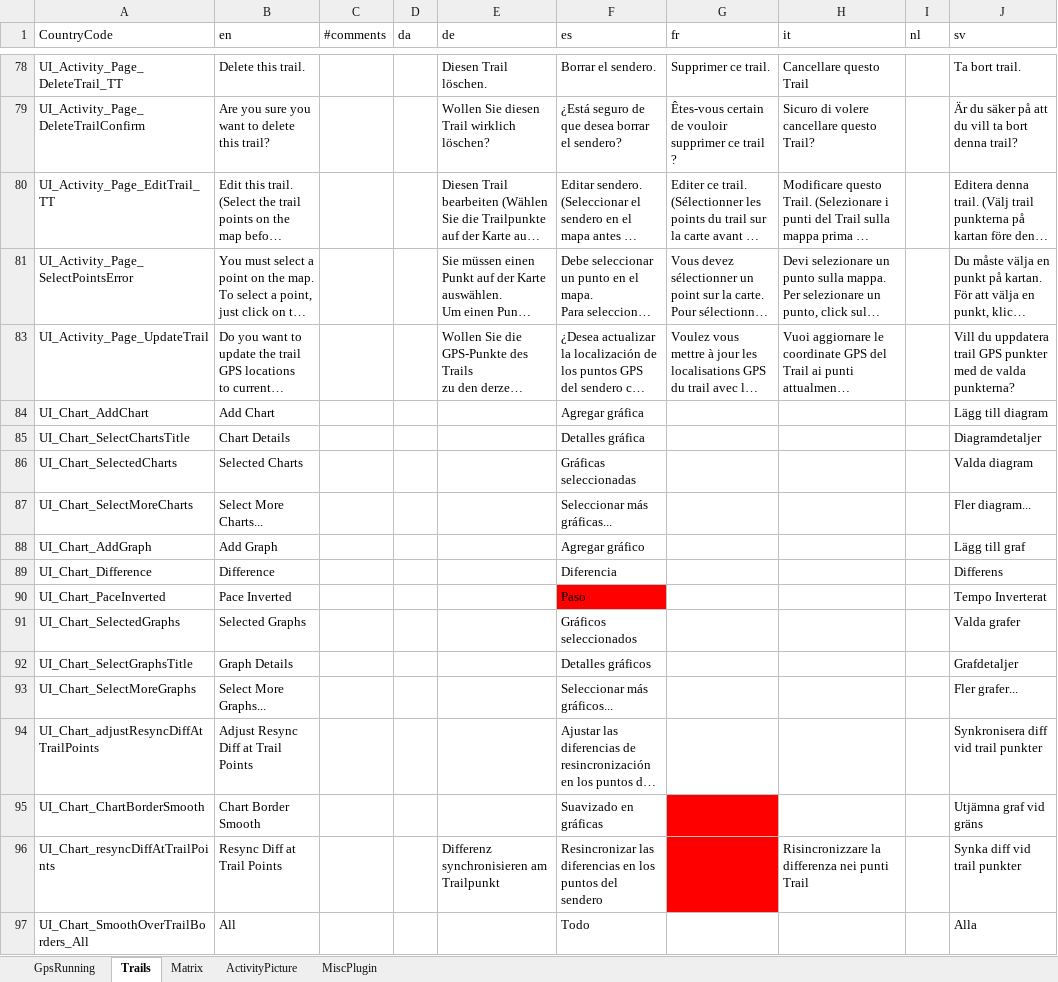
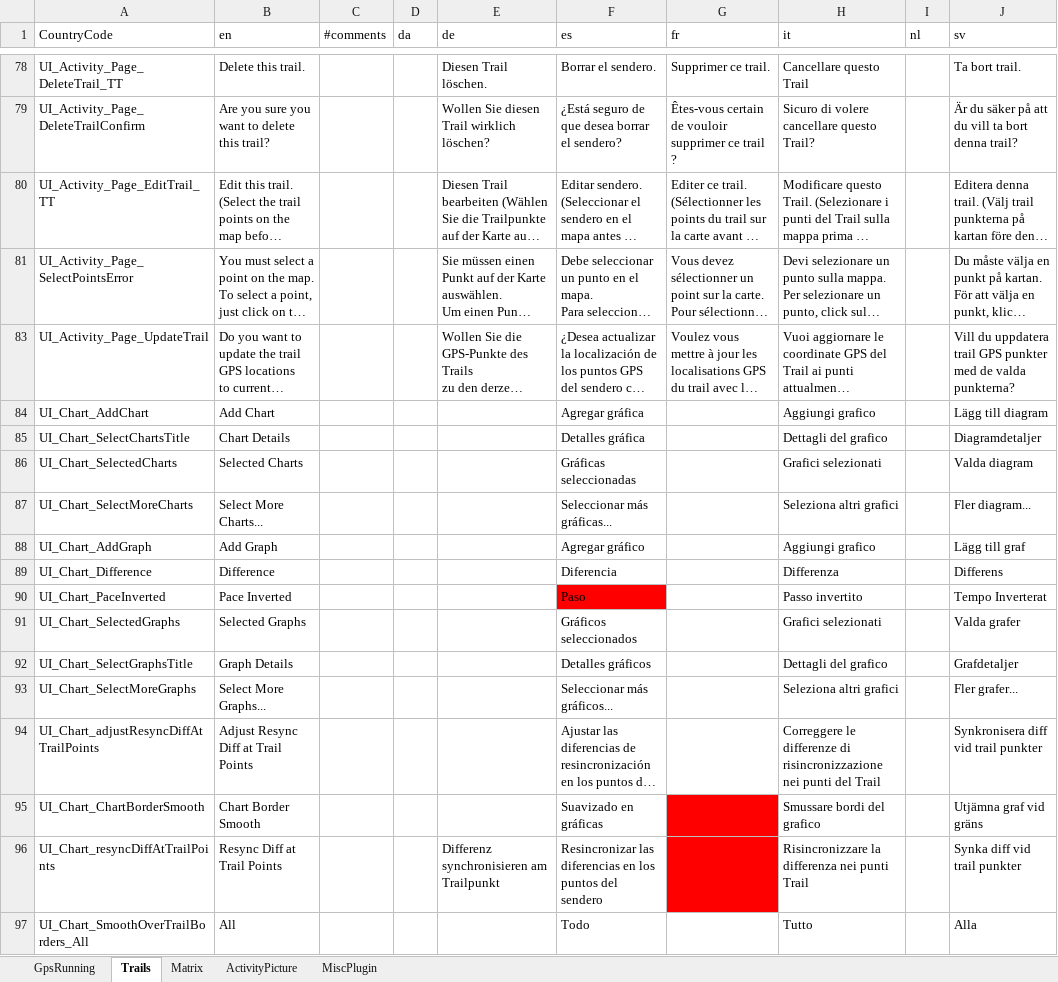
Before and after one commit to gerhardol/trails, an Excel workbook: Resources.xlsx, sheet Trails, drawn as a sheet; only a part is shown, gaps mark what is left out; long unchanged cells end in …; values as stored, in another font and other column widths than the file's, no borders; charts and pictures and conditional formats not drawn; the diff covers the shown part only; the diff names each change by its address in the sheet, - before the commit and + after, or states it on an @@ line.

Commit message:
Updated Italian translation

```diff
--- a/Resources.xlsx (sheet Trails)
+++ b/Resources.xlsx (sheet Trails)
-H84 (it): (empty)
+H84 (it): Aggiungi grafico
-H85 (it): (empty)
+H85 (it): Dettagli del grafico
-H86 (it): (empty)
+H86 (it): Grafici selezionati
-H87 (it): (empty)
+H87 (it): Seleziona altri grafici
-H88 (it): (empty)
+H88 (it): Aggiungi grafico
-H89 (it): (empty)
+H89 (it): Differenza
-H90 (it): (empty)
+H90 (it): Passo invertito
-H91 (it): (empty)
+H91 (it): Grafici selezionati
-H92 (it): (empty)
+H92 (it): Dettagli del grafico
-H93 (it): (empty)
+H93 (it): Seleziona altri grafici
-H94 (it): (empty)
+H94 (it): Correggere le differenze di risincronizzazione nei punti del Trail
-H95 (it): (empty)
+H95 (it): Smussare bordi del grafico
-H97 (it): (empty)
+H97 (it): Tutto
```
Also changed, not shown: 42 edited cells elsewhere in this sheet, sheet GpsRunning, 2 other files.
